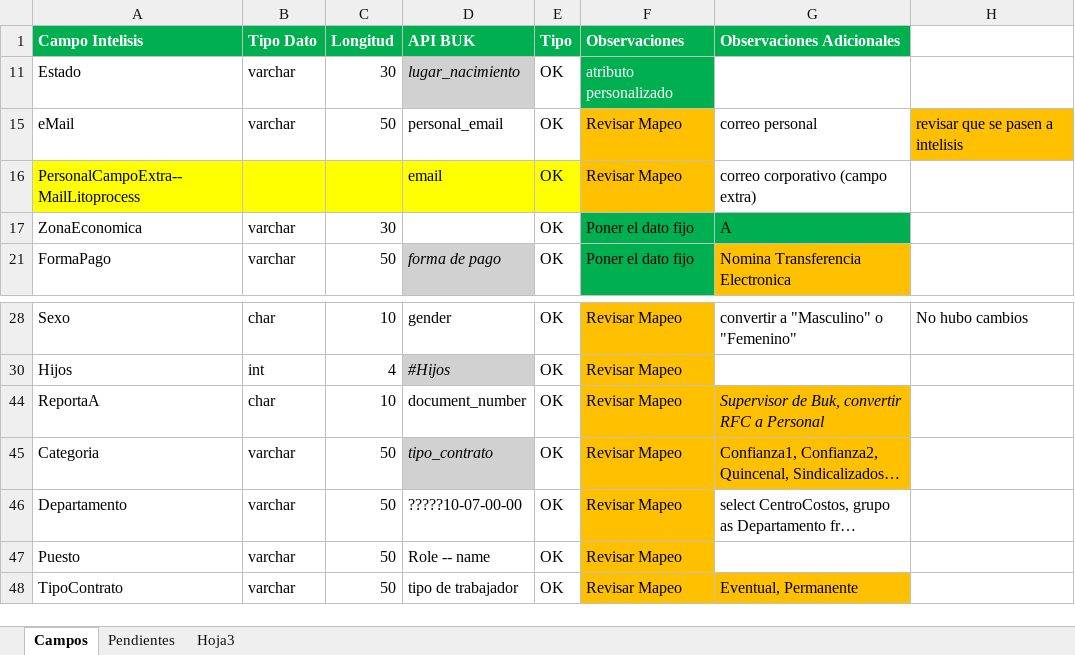
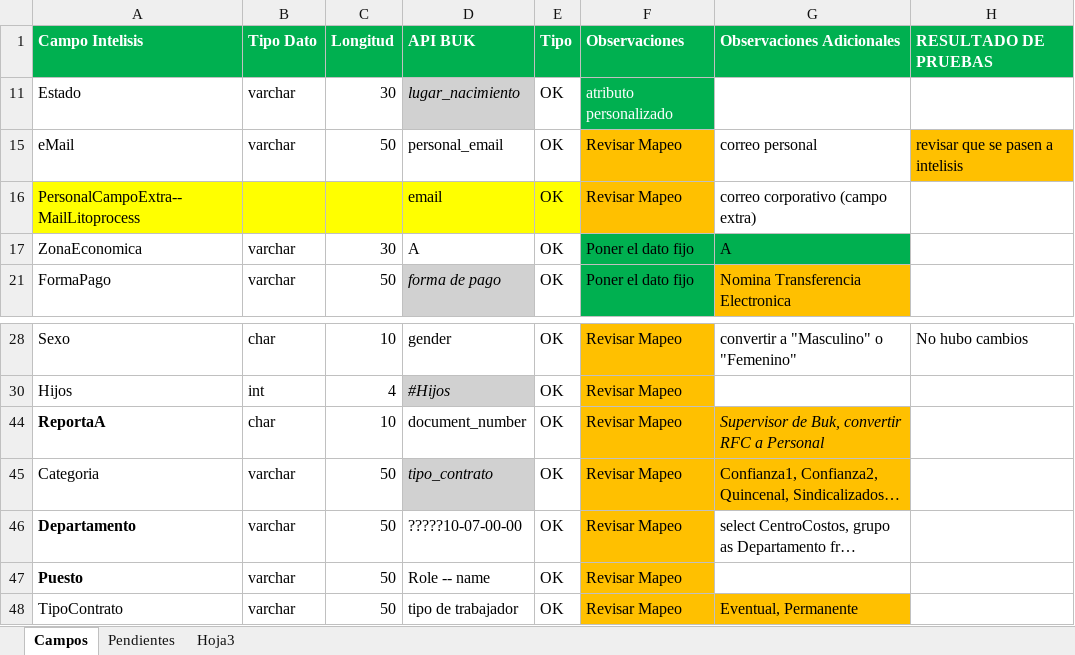
Before and after one commit to tonovarela/apiBukLitoprocess, an Excel workbook: Campos API Colaboradores.xlsx, sheet Campos, drawn as a sheet; only a part is shown, gaps mark what is left out; long unchanged cells end in …; values as stored, in another font and other column widths than the file's, no borders; charts and pictures not drawn; the diff names each change by its address in the sheet, - before the commit and + after, or states it on an @@ line.

```diff
--- a/Campos API Colaboradores.xlsx (sheet Campos)
+++ b/Campos API Colaboradores.xlsx (sheet Campos)
-H1: (empty)
+H1: RESULTADO DE PRUEBAS
-H1 fill: none
+H1 fill: #00B050
-D17 (API BUK): (empty)
+D17 (API BUK): A
-A44 bold: off
+A44 bold: on
-A46:A47 bold: off
+A46:A47 bold: on
```
Also changed, not shown: 12 other files.
